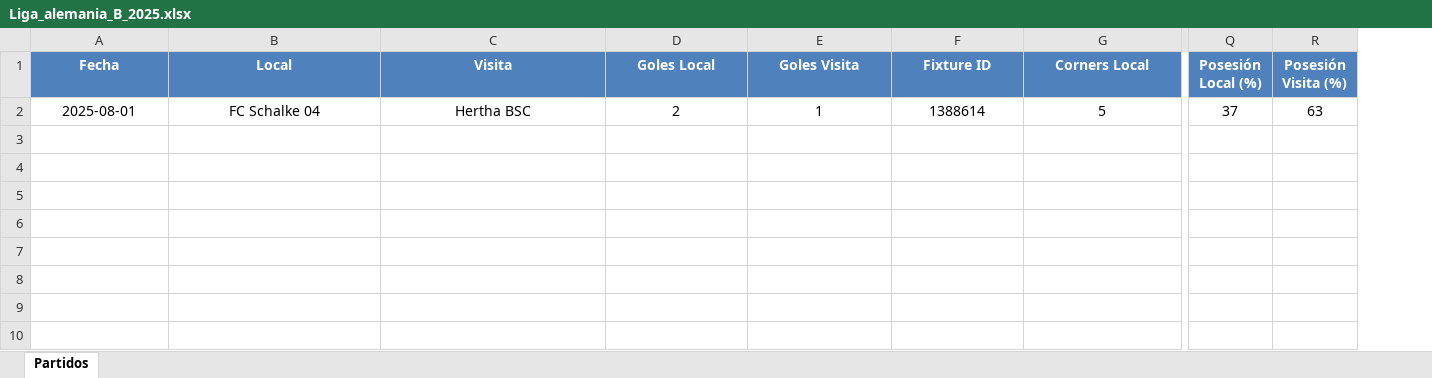
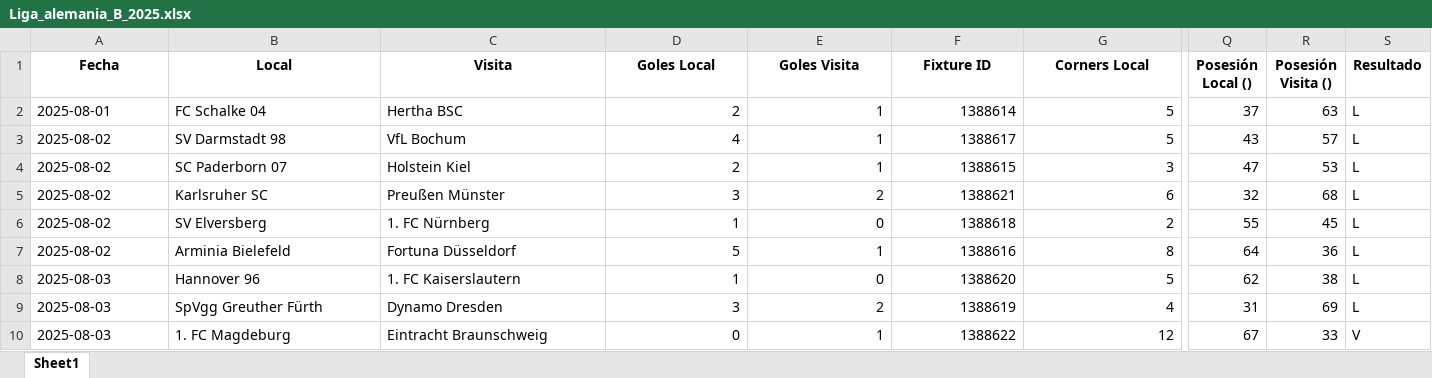
Before and after one commit to rockongo/RockData, an Excel workbook: Ligas/Liga_alemania_B_2025.xlsx, sheet Sheet1, drawn as a sheet; only a part is shown, gaps mark what is left out; values as stored, in another font and other column widths than the file's, no borders; removed rows and columns are numbered as before the commit, all else as after; rows hold the shown columns only; the diff covers the shown part only; the diff names each change by its address in the sheet, - before the commit and + after, or states it on an @@ line.

```diff
--- a/Ligas/Liga_alemania_B_2025.xlsx (sheet Sheet1)
+++ b/Ligas/Liga_alemania_B_2025.xlsx (sheet Sheet1)
-sheet tab: Partidos
+sheet tab: Sheet1
-column Q (Posesión Local (%)), row 2: 37
-column R (Posesión Visita (%)), row 2: 63
+column Q (Posesión Local ()), row 2: 37
+column R (Posesión Visita ()), row 2: 63
+column S (Resultado), row 2: L
@@ A1:G1 fill: #4F81BD → none, text colour: #FFFFFF → black @@
-A2:C2 alignment: center
+A2:C2 alignment: left
-D2:G2 alignment: center
+D2:G2 alignment: right
+row 3: 2025-08-02 | SV Darmstadt 98 | VfL Bochum | 4 | 1 | 1388617 | 5 | 43 | 57 | L
+row 4: 2025-08-02 | SC Paderborn 07 | Holstein Kiel | 2 | 1 | 1388615 | 3 | 47 | 53 | L
+row 5: 2025-08-02 | Karlsruher SC | Preußen Münster | 3 | 2 | 1388621 | 6 | 32 | 68 | L
+row 6: 2025-08-02 | SV Elversberg | 1. FC Nürnberg | 1 | 0 | 1388618 | 2 | 55 | 45 | L
+row 7: 2025-08-02 | Arminia Bielefeld | Fortuna Düsseldorf | 5 | 1 | 1388616 | 8 | 64 | 36 | L
+row 8: 2025-08-03 | Hannover 96 | 1. FC Kaiserslautern | 1 | 0 | 1388620 | 5 | 62 | 38 | L
+row 9: 2025-08-03 | SpVgg Greuther Fürth | Dynamo Dresden | 3 | 2 | 1388619 | 4 | 31 | 69 | L
+row 10: 2025-08-03 | 1. FC Magdeburg | Eintracht Braunschweig | 0 | 1 | 1388622 | 12 | 67 | 33 | V
```
Also changed, not shown: cell formats elsewhere in this sheet, Ligas/Liga_MLS_2025.xlsx, Ligas/Liga_argentina_2025.xlsx, 20 other files.
